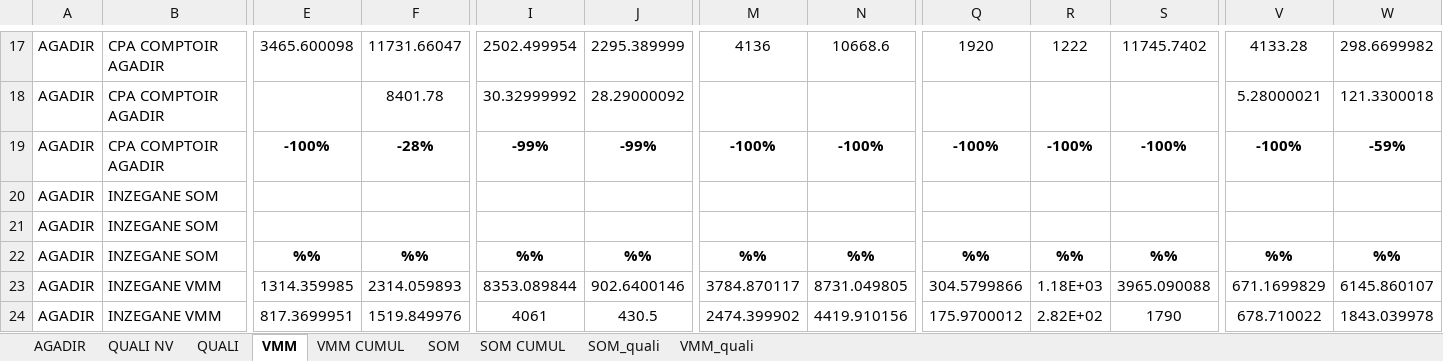
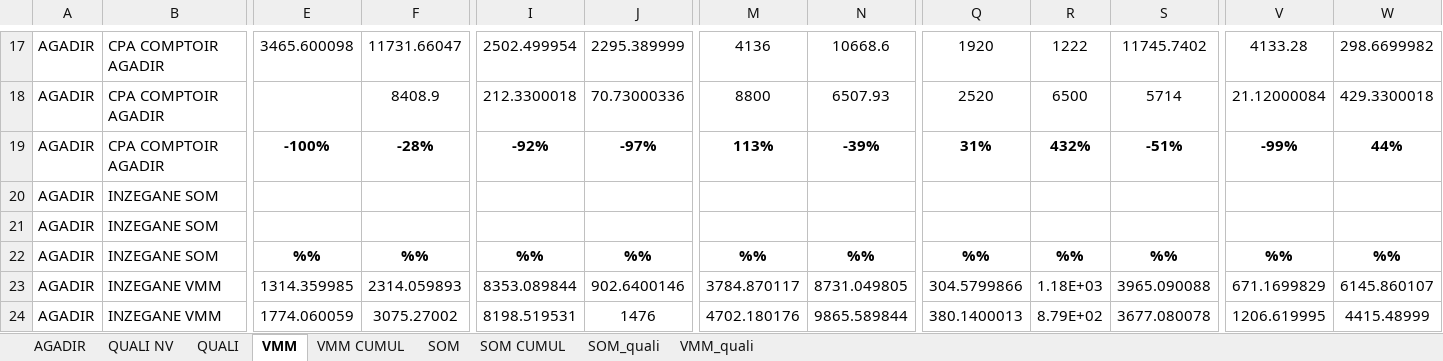
Before and after one commit to guostonline/dashboard_fdv, an Excel workbook: excel/finale.xlsx, sheet VMM, drawn as a sheet; only a part is shown, gaps mark what is left out; values as stored, in another font and other column widths than the file's, no borders; removed rows and columns are numbered as before the commit, all else as after; rows hold the shown columns only; the diff covers the shown part only; the diff names each change by its address in the sheet, - before the commit and + after, or states it on an @@ line.

```diff
--- a/excel/finale.xlsx (sheet VMM)
+++ b/excel/finale.xlsx (sheet VMM)
-F18: 8401.78
+F18: 8408.9
-I18: 30.32999992
+I18: 212.3300018
-J18: 28.29000092
+J18: 70.73000336
-M18: (empty)
+M18: 8800
-N18: (empty)
+N18: 6507.93
-Q18: (empty)
+Q18: 2520
-R18: (empty)
+R18: 6500
-S18: (empty)
+S18: 5714
-V18: 5.28000021
+V18: 21.12000084
-W18: 121.3300018
+W18: 429.3300018
-I19: -99%
+I19: -92%
-J19: -99%
+J19: -97%
-M19: -100%
+M19: 113%
-N19: -100%
+N19: -39%
-Q19: -100%
+Q19: 31%
-R19: -100%
+R19: 432%
-S19: -100%
+S19: -51%
-V19: -100%
+V19: -99%
-W19: -59%
+W19: 44%
-row 24: AGADIR | INZEGANE VMM | 817.3699951 | 1519.849976 | 4061 | 430.5 | 2474.399902 | 4419.910156 | 175.9700012 | 2.82E+02 | 1790 | 678.710022 | 1843.039978
+row 24: AGADIR | INZEGANE VMM | 1774.060059 | 3075.27002 | 8198.519531 | 1476 | 4702.180176 | 9865.589844 | 380.1400013 | 8.79E+02 | 3677.080078 | 1206.619995 | 4415.48999
```
Also changed, not shown: 17 added rows, 17 removed rows and 225 edited cells elsewhere in this sheet, sheet VMM CUMUL, sheet SOM CUMUL, sheet SOM, sheet AGADIR, sheet QUALI NV, 13 other files.
